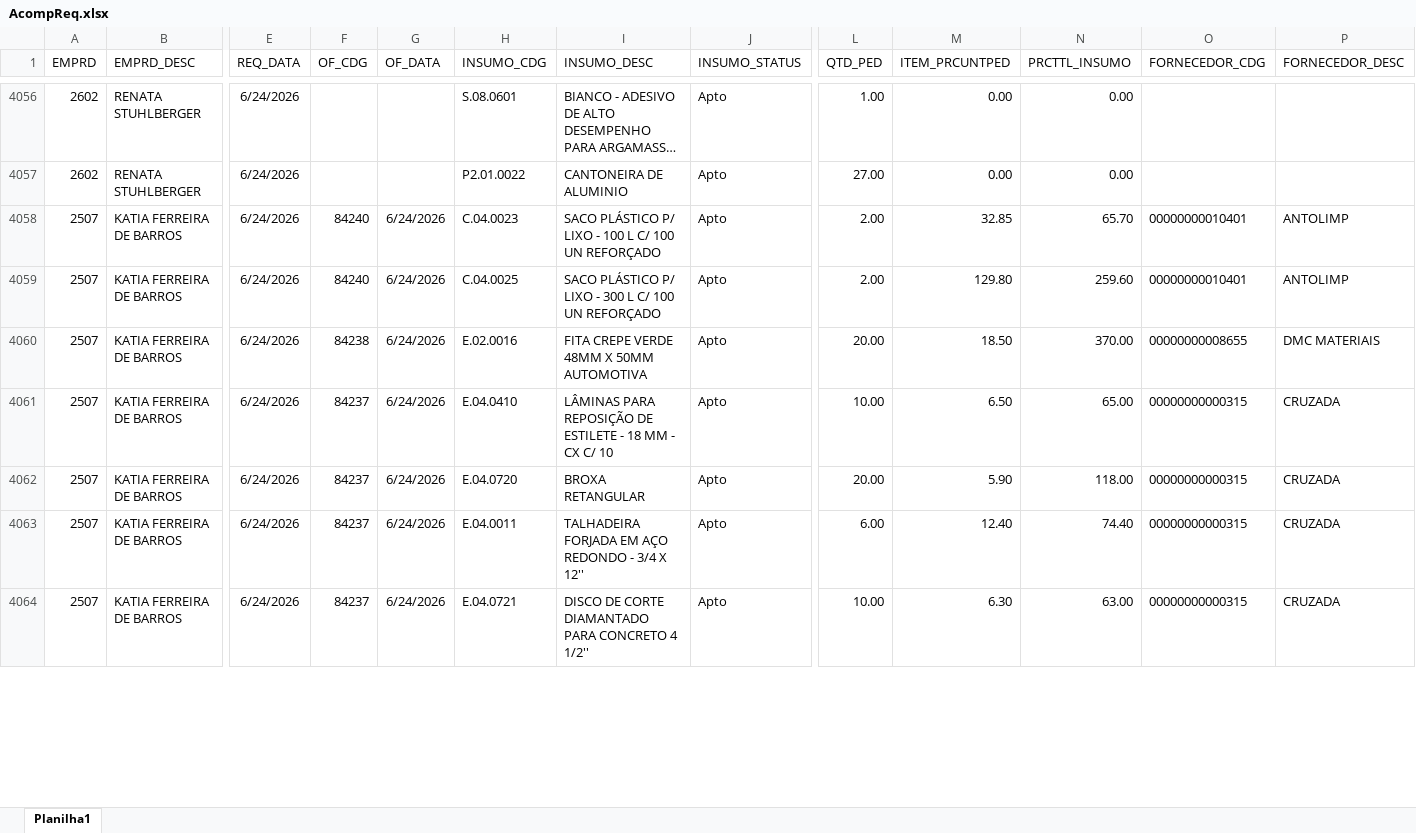
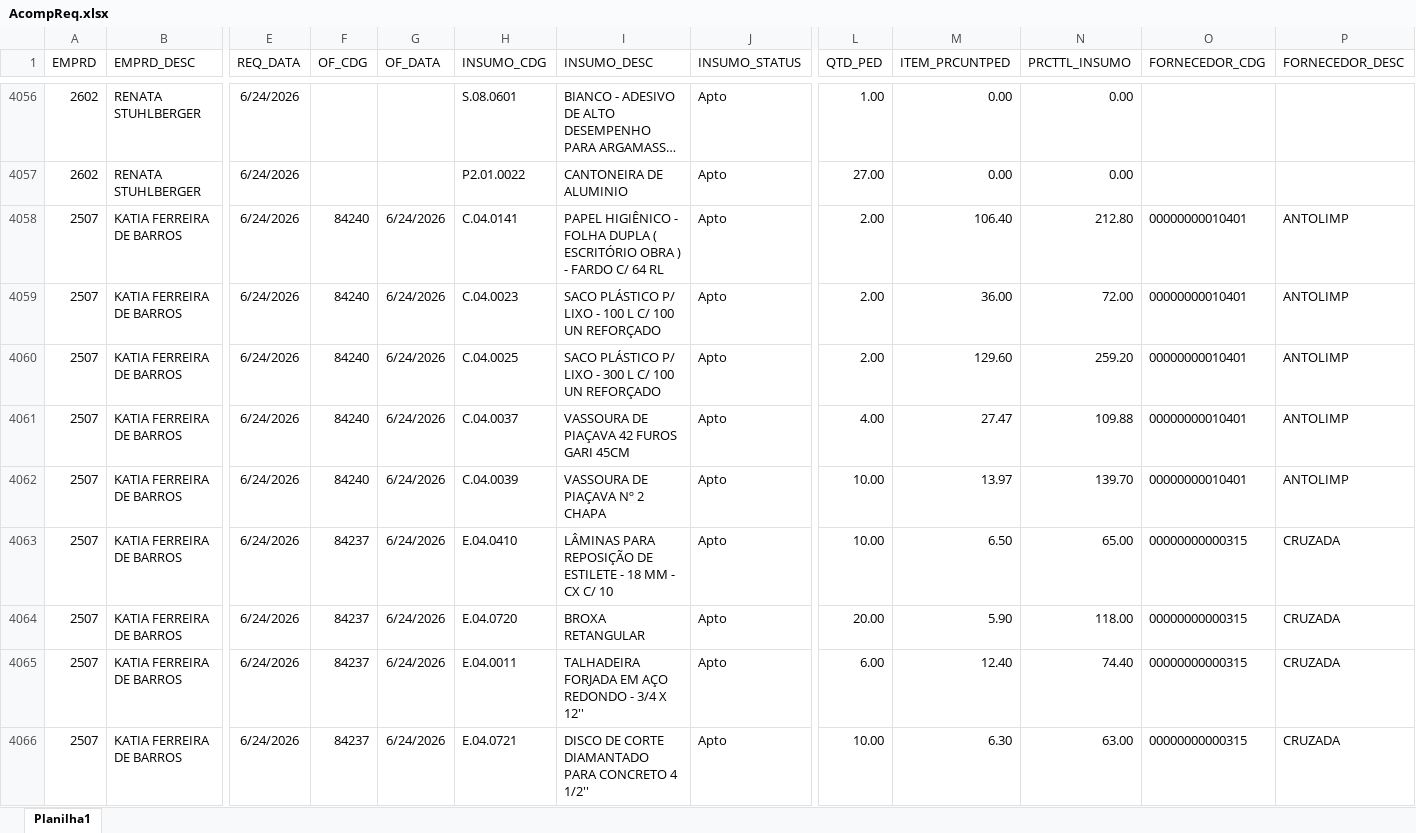
Before and after one commit to Mgiglio98/acompanhamento-requisicoes, an Excel workbook: AcompReq.xlsx, sheet Planilha1, drawn as a sheet; only a part is shown, gaps mark what is left out; long unchanged cells end in …; values as stored, in another font and other column widths than the file's, no borders; addresses are those after the commit; rows hold the shown columns only; the diff covers the shown part only; the diff names each change by its address in the sheet, - before the commit and + after, or states it on an @@ line.

```diff
--- a/AcompReq.xlsx (sheet Planilha1)
+++ b/AcompReq.xlsx (sheet Planilha1)
+row 4058: 2507 | KATIA FERREIRA DE BARROS | 6/24/2026 | 84240 | 6/24/2026 | C.04.0141 | PAPEL HIGIÊNICO - FOLHA DUPLA ( ESCRITÓRIO OBRA ) - FARDO C/ 64 RL | Apto | 2.00 | 106.40 | 212.80 | 00000000010401 | ANTOLIMP
-M4059 (ITEM_PRCUNTPED): 32.85
+M4059 (ITEM_PRCUNTPED): 36.00
-N4059 (PRCTTL_INSUMO): 65.70
+N4059 (PRCTTL_INSUMO): 72.00
-M4060 (ITEM_PRCUNTPED): 129.80
+M4060 (ITEM_PRCUNTPED): 129.60
-N4060 (PRCTTL_INSUMO): 259.60
+N4060 (PRCTTL_INSUMO): 259.20
-F4061 (OF_CDG): 84238
+F4061 (OF_CDG): 84240
-H4061 (INSUMO_CDG): E.02.0016
+H4061 (INSUMO_CDG): C.04.0037
-I4061 (INSUMO_DESC): FITA CREPE VERDE 48MM X 50MM AUTOMOTIVA
+I4061 (INSUMO_DESC): VASSOURA DE PIAÇAVA 42 FUROS GARI 45CM
-L4061 (QTD_PED): 20.00
+L4061 (QTD_PED): 4.00
-M4061 (ITEM_PRCUNTPED): 18.50
+M4061 (ITEM_PRCUNTPED): 27.47
-N4061 (PRCTTL_INSUMO): 370.00
+N4061 (PRCTTL_INSUMO): 109.88
-O4061 (FORNECEDOR_CDG): 00000000008655
+O4061 (FORNECEDOR_CDG): 00000000010401
-P4061 (FORNECEDOR_DESC): DMC MATERIAIS
+P4061 (FORNECEDOR_DESC): ANTOLIMP
+row 4062: 2507 | KATIA FERREIRA DE BARROS | 6/24/2026 | 84240 | 6/24/2026 | C.04.0039 | VASSOURA DE PIAÇAVA Nº 2 CHAPA | Apto | 10.00 | 13.97 | 139.70 | 00000000010401 | ANTOLIMP
```
Also changed, not shown: 37 added rows, 17 removed rows and 15 edited cells elsewhere in this sheet, Relat_OF.xlsx.
